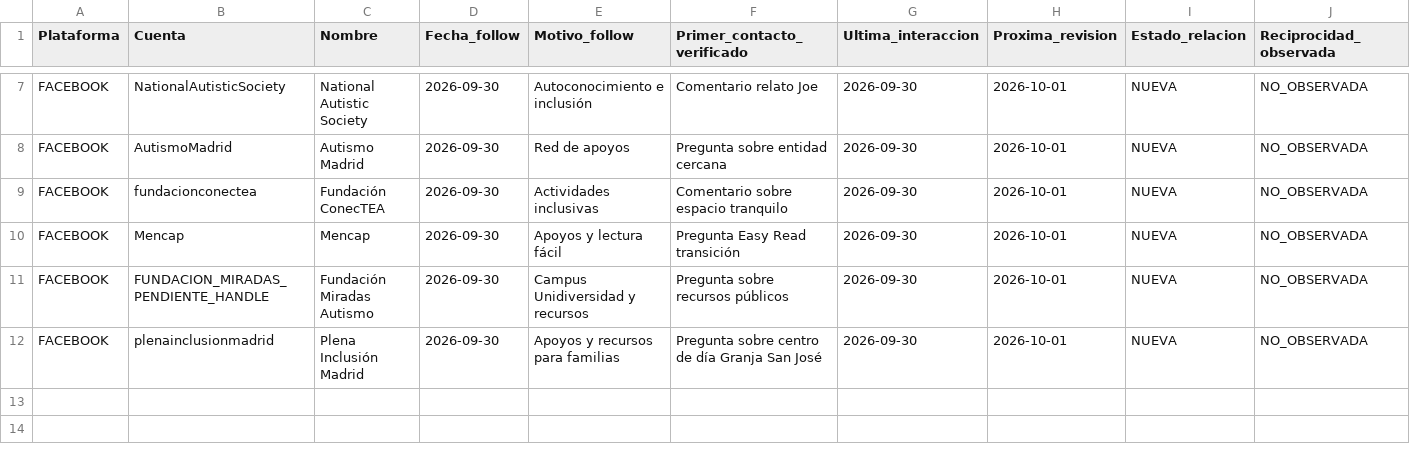
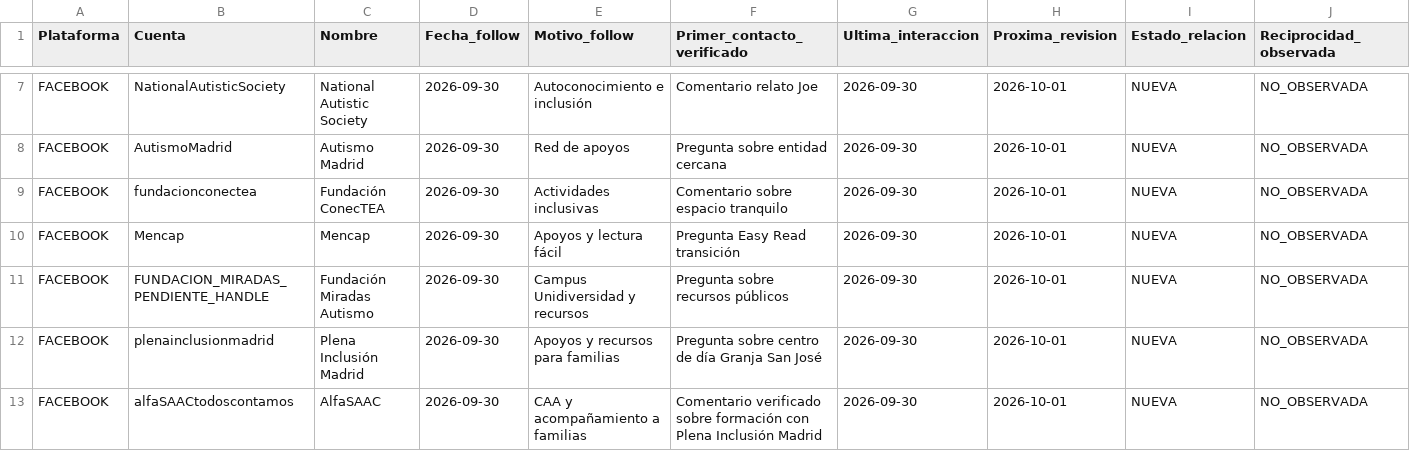
Before and after one commit to mruizwow-bit/irisgreen, a CSV file: SOCIAL_IRIS_GREEN/CONTROL/SEGUIDOS_SOCIAL.csv, drawn as a sheet; only a part is shown, gaps mark what is left out; rows hold the shown columns only; the diff names each change by its address in the sheet, - before the commit and + after, or states it on an @@ line.

Commit message:
Social: registrar seguimiento de AlfaSAAC

```diff
--- a/SOCIAL_IRIS_GREEN/CONTROL/SEGUIDOS_SOCIAL.csv
+++ b/SOCIAL_IRIS_GREEN/CONTROL/SEGUIDOS_SOCIAL.csv
+row 13: FACEBOOK | alfaSAACtodoscontamos | AlfaSAAC | 2026-09-30 | CAA y acompañamiento a familias | Comentario verificado sobre formación con Plena Inclusión Madrid | 2026-09-30 | 2026-10-01 | NUEVA | NO_OBSERVADA
```
